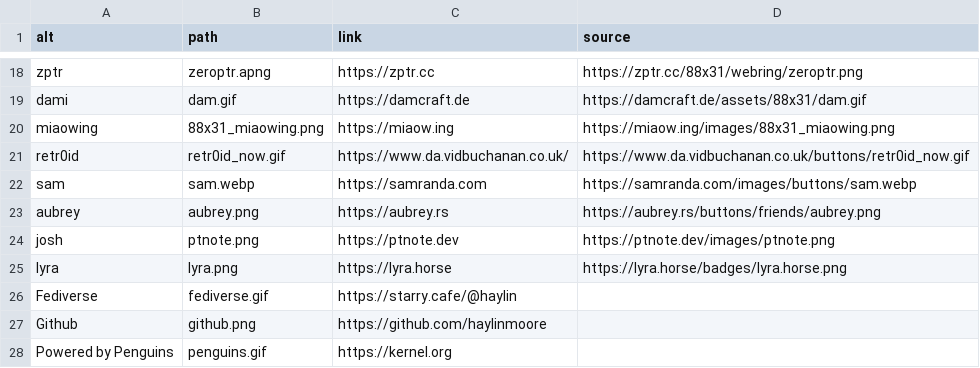
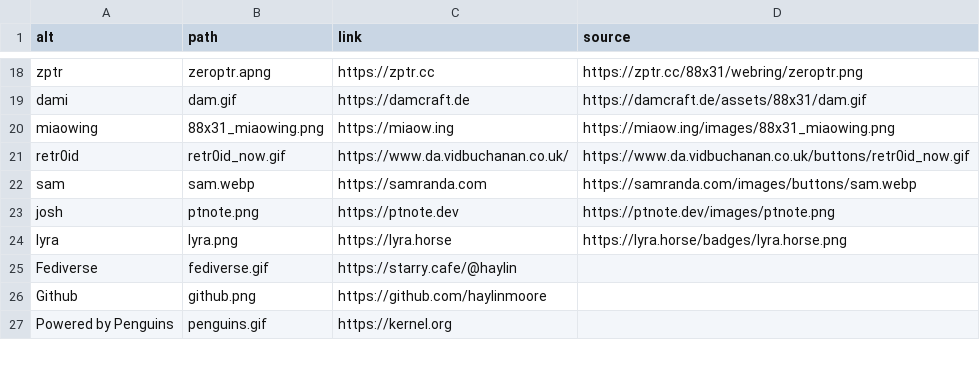
Before and after one commit to haylinmoore/www, a CSV file: content/badges.csv, drawn as a sheet; only a part is shown, gaps mark what is left out.

Commit message:
88x31: remove aubrey her site is down

```diff
--- a/content/badges.csv
+++ b/content/badges.csv
@@ -22,3 +22,2 @@ retr0id,retr0id_now.gif,https://www.da.vidbuchanan.co.uk/,https://www.da.vidbuch
 sam,sam.webp,https://samranda.com,https://samranda.com/images/buttons/sam.webp
-aubrey,aubrey.png,https://aubrey.rs,https://aubrey.rs/buttons/friends/aubrey.png
 josh,ptnote.png,https://ptnote.dev,https://ptnote.dev/images/ptnote.png
```
Also changed, not shown: 1 other file.
